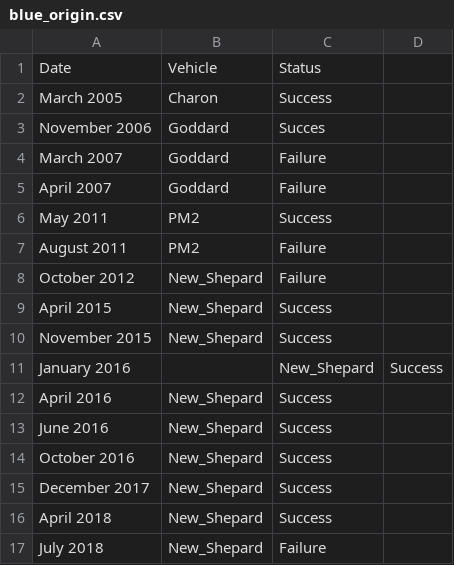
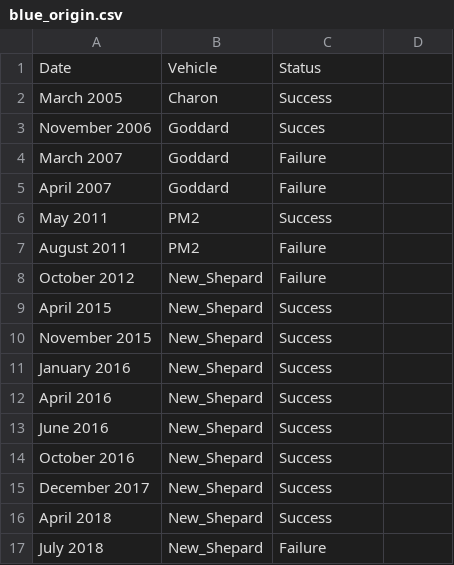
Before and after one commit to dejanu/DataSets, a CSV file: blue_origin.csv, drawn as a sheet.

Commit message:
Update blue_origin.csv

```diff
--- a/blue_origin.csv
+++ b/blue_origin.csv
@@ -10,3 +10,3 @@ April 2015,New_Shepard,Success
 November 2015,New_Shepard,Success
-January 2016,,New_Shepard,Success
+January 2016,New_Shepard,Success
 April 2016,New_Shepard,Success
```
